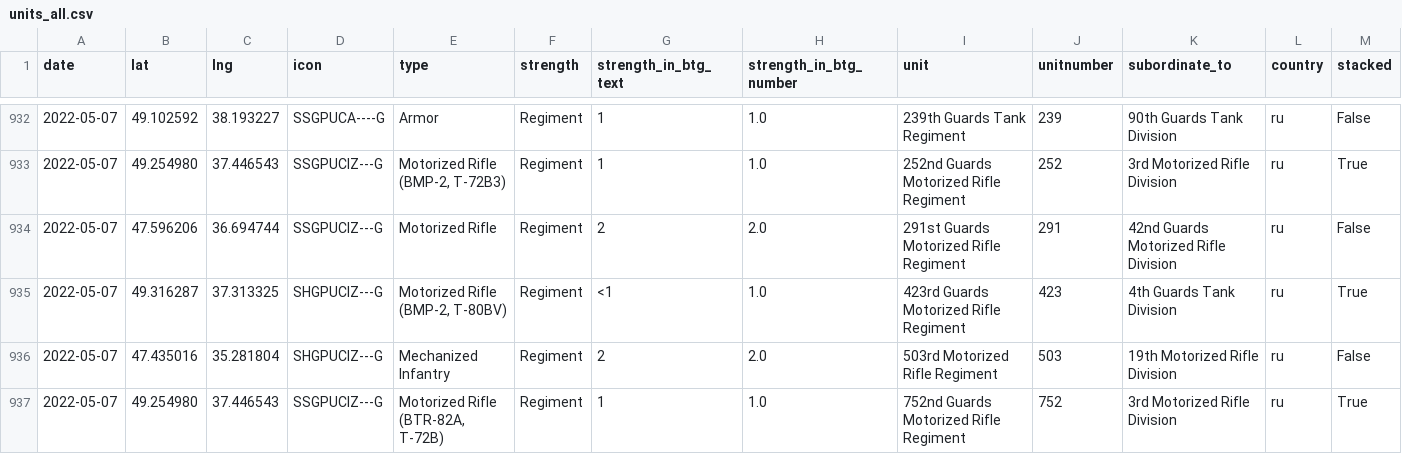
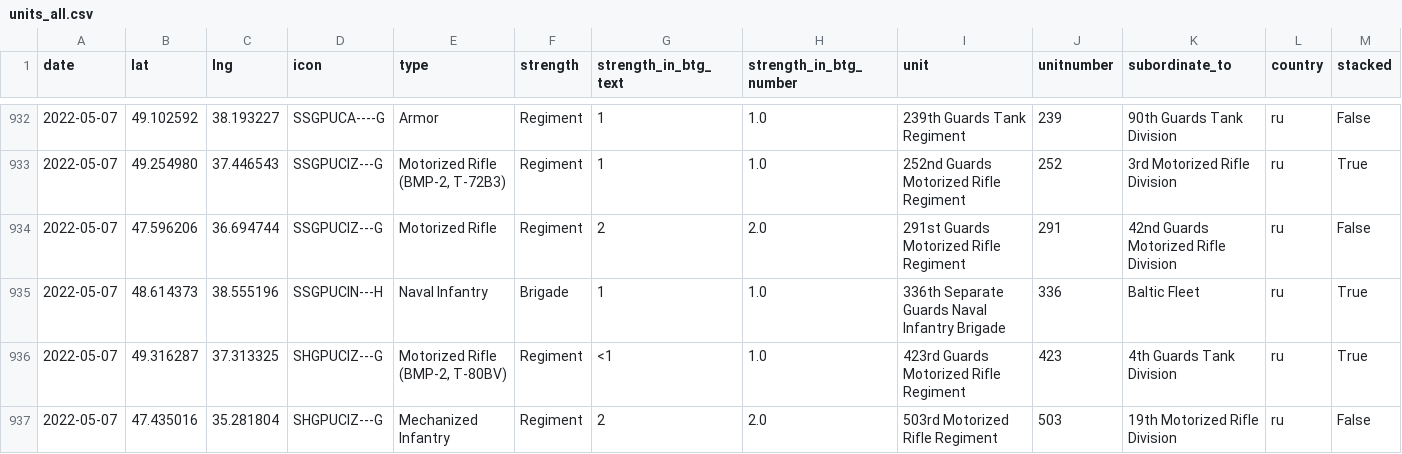
Before and after one commit to simonhuwiler/uawardata, a CSV file: data/csv/units_all.csv, drawn as a sheet; only a part is shown, gaps mark what is left out; the shorter side is filled out with more unchanged rows; the diff names each change by its address in the sheet, - before the commit and + after, or states it on an @@ line.

```diff
--- a/data/csv/units_all.csv
+++ b/data/csv/units_all.csv
+row 935: 2022-05-07 | 48.614373 | 38.555196 | SSGPUCIN---H | Naval Infantry | Brigade | 1 | 1.0 | 336th Separate Guards Naval Infantry Brigade | 336 | Baltic Fleet | ru | True
```
Also changed, not shown: data/csv/units_current.csv, 2 other files.
